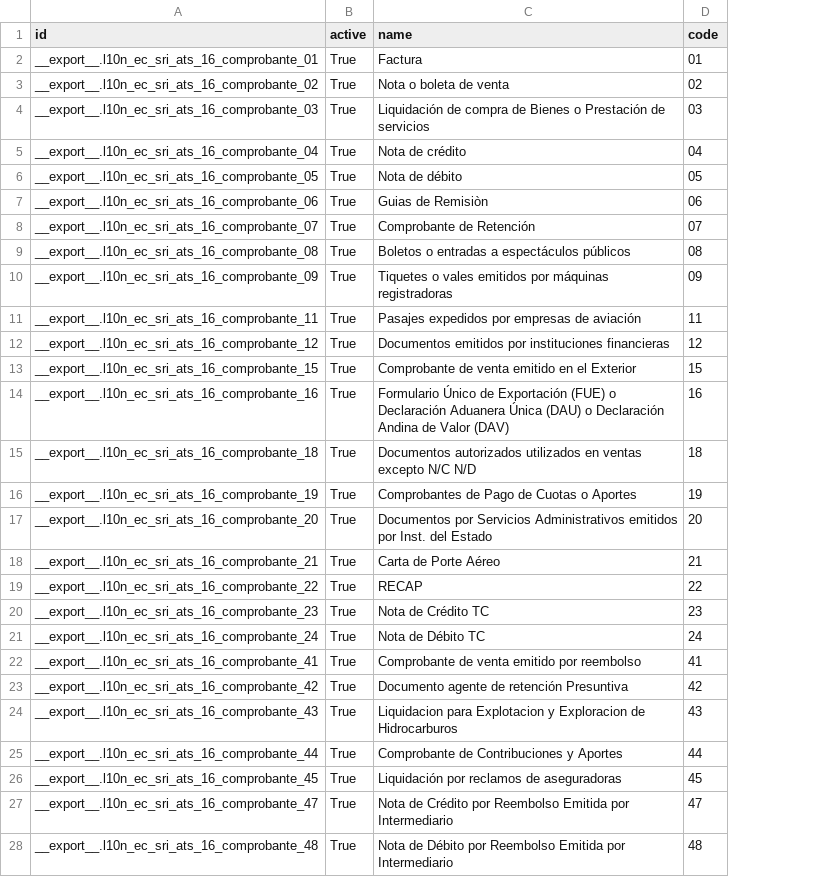
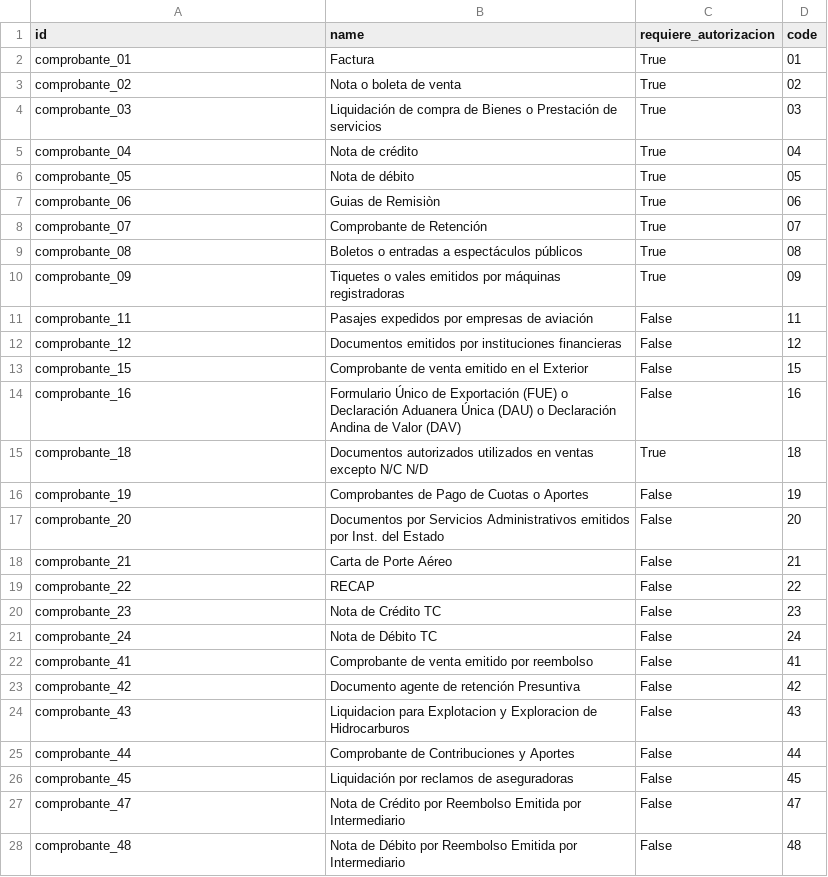
Before and after one commit to OCA/l10n-ecuador, a CSV file: l10n_ec_sri_ats/data/sri/ats/l10n_ec_sri_ats.comprobante.csv, drawn as a sheet; only a part is shown; removed rows and columns are numbered as before the commit, all else as after; the diff covers the shown part only; the diff names each change by its address in the sheet, - before the commit and + after, or states it on an @@ line.

Commit message:
[ADD] Allows to define wich document requires authorization / Permite elegir los comprobantes que requieren autorización del S.R.I.

```diff
--- a/l10n_ec_sri_ats/data/sri/ats/l10n_ec_sri_ats.comprobante.csv
+++ b/l10n_ec_sri_ats/data/sri/ats/l10n_ec_sri_ats.comprobante.csv
-column B (active), rows 2-28: all True
+column C (requiere_autorizacion), rows 2-28: True | True | True | True | True | True | True | True | True | False | False | False | False | True | False | False | False | False | False | False | False | False | False | False | False | False | False
-A2 (id): __export__.l10n_ec_sri_ats_16_comprobante_01
+A2 (id): comprobante_01
-A3 (id): __export__.l10n_ec_sri_ats_16_comprobante_02
+A3 (id): comprobante_02
-A4 (id): __export__.l10n_ec_sri_ats_16_comprobante_03
+A4 (id): comprobante_03
-A5 (id): __export__.l10n_ec_sri_ats_16_comprobante_04
+A5 (id): comprobante_04
-A6 (id): __export__.l10n_ec_sri_ats_16_comprobante_05
+A6 (id): comprobante_05
-A7 (id): __export__.l10n_ec_sri_ats_16_comprobante_06
+A7 (id): comprobante_06
-A8 (id): __export__.l10n_ec_sri_ats_16_comprobante_07
+A8 (id): comprobante_07
-A9 (id): __export__.l10n_ec_sri_ats_16_comprobante_08
+A9 (id): comprobante_08
-A10 (id): __export__.l10n_ec_sri_ats_16_comprobante_09
+A10 (id): comprobante_09
-A11 (id): __export__.l10n_ec_sri_ats_16_comprobante_11
+A11 (id): comprobante_11
-A12 (id): __export__.l10n_ec_sri_ats_16_comprobante_12
+A12 (id): comprobante_12
-A13 (id): __export__.l10n_ec_sri_ats_16_comprobante_15
+A13 (id): comprobante_15
-A14 (id): __export__.l10n_ec_sri_ats_16_comprobante_16
+A14 (id): comprobante_16
-A15 (id): __export__.l10n_ec_sri_ats_16_comprobante_18
+A15 (id): comprobante_18
-A16 (id): __export__.l10n_ec_sri_ats_16_comprobante_19
+A16 (id): comprobante_19
-A17 (id): __export__.l10n_ec_sri_ats_16_comprobante_20
+A17 (id): comprobante_20
-A18 (id): __export__.l10n_ec_sri_ats_16_comprobante_21
+A18 (id): comprobante_21
-A19 (id): __export__.l10n_ec_sri_ats_16_comprobante_22
+A19 (id): comprobante_22
-A20 (id): __export__.l10n_ec_sri_ats_16_comprobante_23
+A20 (id): comprobante_23
-A21 (id): __export__.l10n_ec_sri_ats_16_comprobante_24
+A21 (id): comprobante_24
-A22 (id): __export__.l10n_ec_sri_ats_16_comprobante_41
+A22 (id): comprobante_41
-A23 (id): __export__.l10n_ec_sri_ats_16_comprobante_42
+A23 (id): comprobante_42
-A24 (id): __export__.l10n_ec_sri_ats_16_comprobante_43
+A24 (id): comprobante_43
-A25 (id): __export__.l10n_ec_sri_ats_16_comprobante_44
+A25 (id): comprobante_44
-A26 (id): __export__.l10n_ec_sri_ats_16_comprobante_45
+A26 (id): comprobante_45
-A27 (id): __export__.l10n_ec_sri_ats_16_comprobante_47
+A27 (id): comprobante_47
-A28 (id): __export__.l10n_ec_sri_ats_16_comprobante_48
+A28 (id): comprobante_48
```
Also changed, not shown: 5 edited cells elsewhere in this file, 3 other files.
